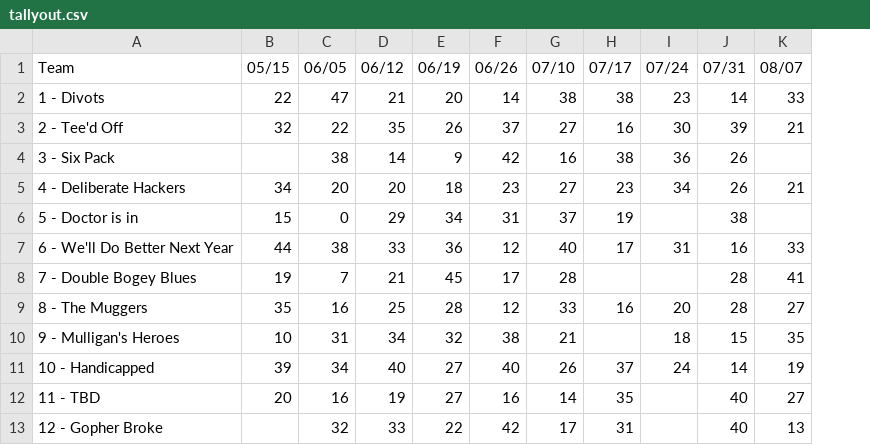
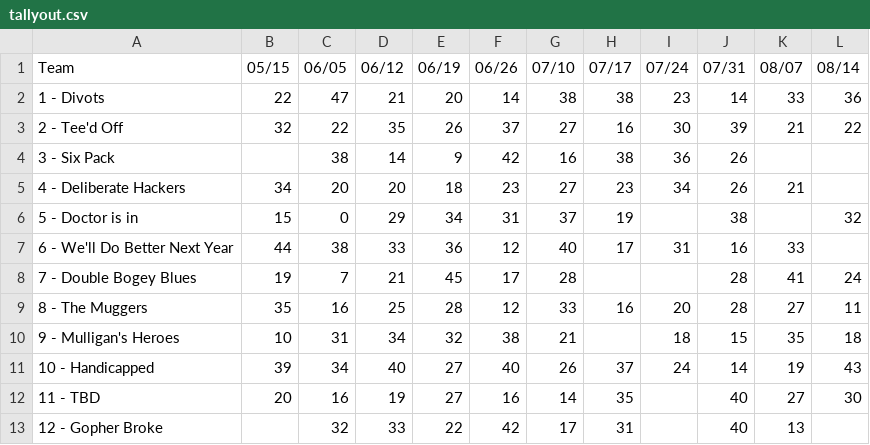
Before and after one commit to alvisbjones/jsonfiles, a CSV file: tallyout.csv, drawn as a sheet; the diff names each change by its address in the sheet, - before the commit and + after, or states it on an @@ line.

```diff
--- a/tallyout.csv
+++ b/tallyout.csv
+column L (08/14), rows 2-12: 36 | 22 |  |  | 32 |  | 24 | 11 | 18 | 43 | 30
```
Also changed, not shown: 4 other files.
